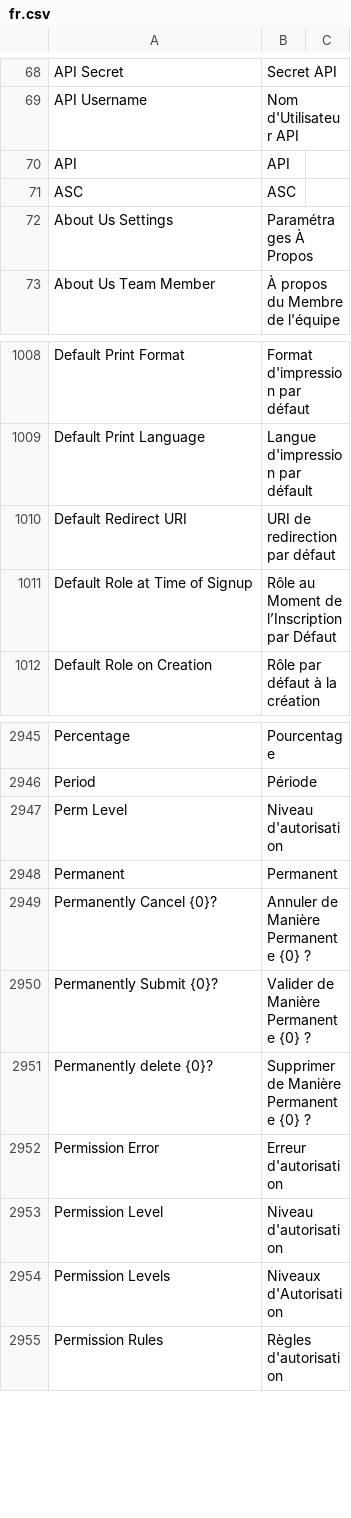
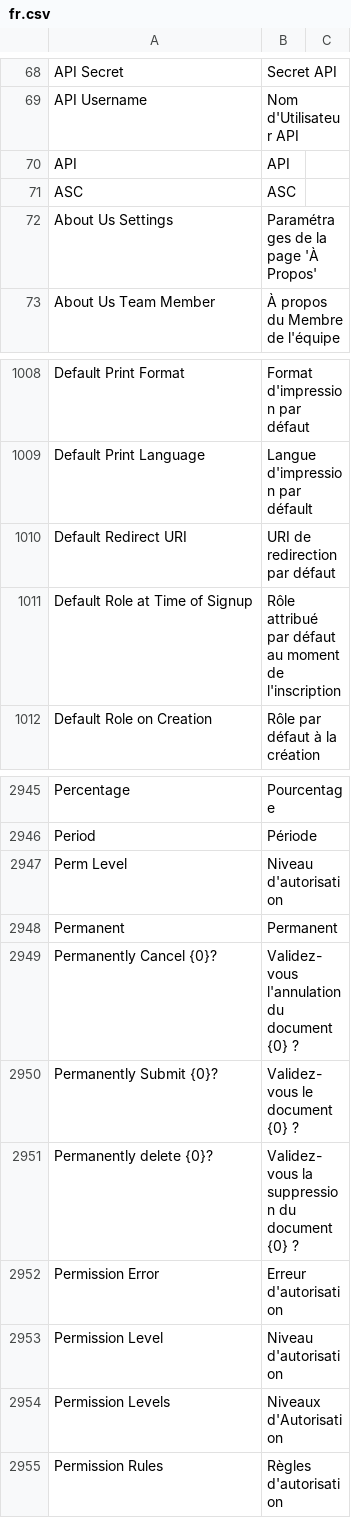
Before and after one commit to noec764/frappe, a CSV file: frappe/translations/fr.csv, drawn as a sheet; only a part is shown, gaps mark what is left out.

```diff
--- a/frappe/translations/fr.csv
+++ b/frappe/translations/fr.csv
@@ -96,3 +96,3 @@ API,API,
 ASC,ASC,
-About Us Settings,Paramétrages À Propos,
+About Us Settings,Paramétrages de la page 'À Propos',
 About Us Team Member,À propos du Membre de l'équipe,
@@ -1036,3 +1036,3 @@ Default Print Language,Langue d'impression par défault,
 Default Redirect URI,URI de redirection par défaut,
-Default Role at Time of Signup,Rôle au Moment de l’Inscription par Défaut,
+Default Role at Time of Signup,Rôle attribué par défaut au moment de l'inscription,
 Default Role on Creation,Rôle par défaut à la création,
@@ -2986,5 +2986,5 @@ Perm Level,Niveau d'autorisation,
 Permanent,Permanent,
-Permanently Cancel {0}?,Annuler de Manière Permanente {0} ?,
-Permanently Submit {0}?,Valider de Manière Permanente {0} ?,
-Permanently delete {0}?,Supprimer de Manière Permanente {0} ?,
+Permanently Cancel {0}?,Validez-vous l'annulation du document {0} ?,
+Permanently Submit {0}?,Validez-vous le document {0} ?,
+Permanently delete {0}?,Validez-vous la suppression du document {0} ?,
 Permission Error,Erreur d'autorisation,
```
Also changed, not shown: 16 other files.
